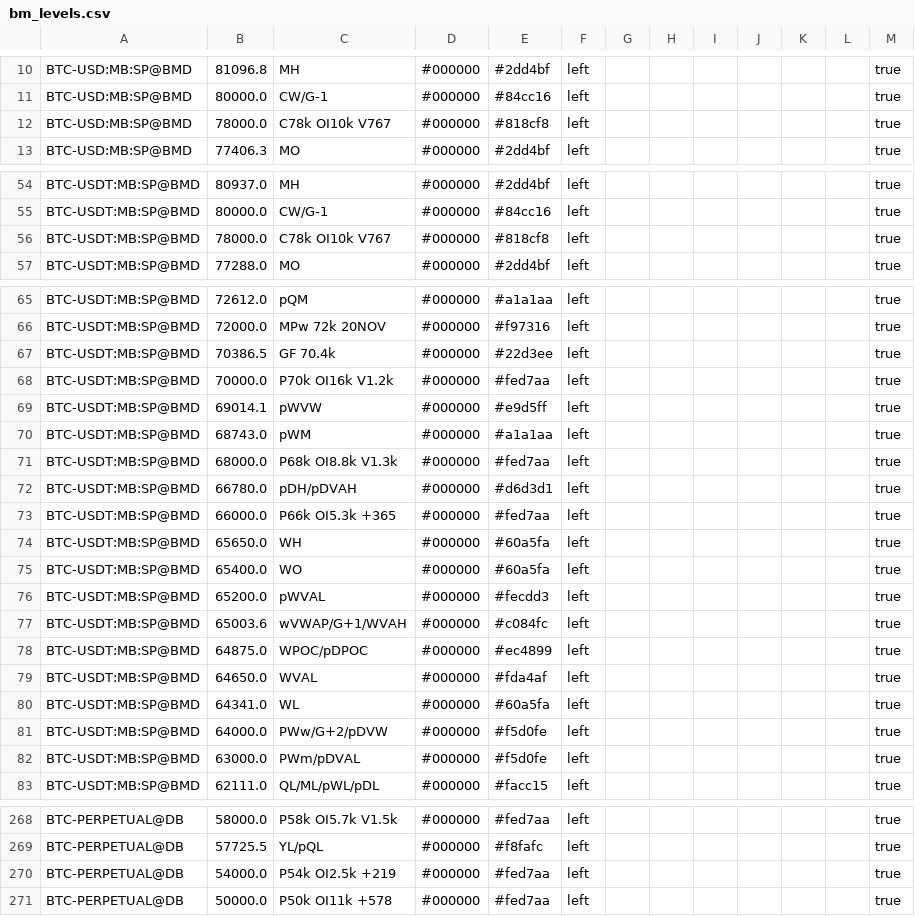
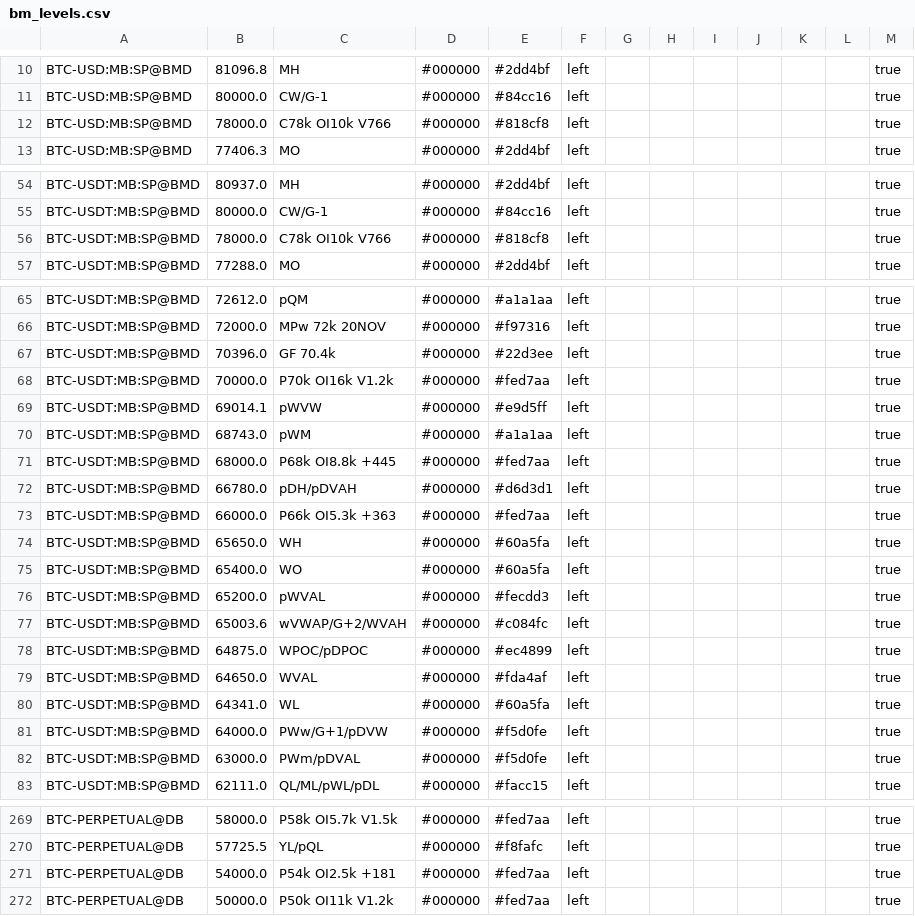
Before and after one commit to trendset1/bm-levels, a CSV file: bm_levels.csv, drawn as a sheet; only a part is shown, gaps mark what is left out; the diff covers the shown part only.

```diff
--- a/bm_levels.csv
+++ b/bm_levels.csv
@@ -11,3 +11,3 @@
 "BTC-USD:MB:SP@BMD","80000.0","CW/G-1","#000000","#84cc16","left","","","","","","","true"
-"BTC-USD:MB:SP@BMD","78000.0","C78k OI10k V767","#000000","#818cf8","left","","","","","","","true"
+"BTC-USD:MB:SP@BMD","78000.0","C78k OI10k V766","#000000","#818cf8","left","","","","","","","true"
 "BTC-USD:MB:SP@BMD","77406.3","MO","#000000","#2dd4bf","left","","","","","","","true"
@@ -55,3 +55,3 @@
 "BTC-USDT:MB:SP@BMD","80000.0","CW/G-1","#000000","#84cc16","left","","","","","","","true"
-"BTC-USDT:MB:SP@BMD","78000.0","C78k OI10k V767","#000000","#818cf8","left","","","","","","","true"
+"BTC-USDT:MB:SP@BMD","78000.0","C78k OI10k V766","#000000","#818cf8","left","","","","","","","true"
 "BTC-USDT:MB:SP@BMD","77288.0","MO","#000000","#2dd4bf","left","","","","","","","true"
@@ -66,3 +66,3 @@
 "BTC-USDT:MB:SP@BMD","72000.0","MPw 72k 20NOV","#000000","#f97316","left","","","","","","","true"
-"BTC-USDT:MB:SP@BMD","70386.5","GF 70.4k","#000000","#22d3ee","left","","","","","","","true"
+"BTC-USDT:MB:SP@BMD","70396.0","GF 70.4k","#000000","#22d3ee","left","","","","","","","true"
 "BTC-USDT:MB:SP@BMD","70000.0","P70k OI16k V1.2k","#000000","#fed7aa","left","","","","","","","true"
@@ -70,5 +70,5 @@
 "BTC-USDT:MB:SP@BMD","68743.0","pWM","#000000","#a1a1aa","left","","","","","","","true"
-"BTC-USDT:MB:SP@BMD","68000.0","P68k OI8.8k V1.3k","#000000","#fed7aa","left","","","","","","","true"
+"BTC-USDT:MB:SP@BMD","68000.0","P68k OI8.8k +445","#000000","#fed7aa","left","","","","","","","true"
 "BTC-USDT:MB:SP@BMD","66780.0","pDH/pDVAH","#000000","#d6d3d1","left","","","","","","","true"
-"BTC-USDT:MB:SP@BMD","66000.0","P66k OI5.3k +365","#000000","#fed7aa","left","","","","","","","true"
+"BTC-USDT:MB:SP@BMD","66000.0","P66k OI5.3k +363","#000000","#fed7aa","left","","","","","","","true"
 "BTC-USDT:MB:SP@BMD","65650.0","WH","#000000","#60a5fa","left","","","","","","","true"
@@ -76,3 +76,3 @@
 "BTC-USDT:MB:SP@BMD","65200.0","pWVAL","#000000","#fecdd3","left","","","","","","","true"
-"BTC-USDT:MB:SP@BMD","65003.6","wVWAP/G+1/WVAH","#000000","#c084fc","left","","","","","","","true"
+"BTC-USDT:MB:SP@BMD","65003.6","wVWAP/G+2/WVAH","#000000","#c084fc","left","","","","","","","true"
 "BTC-USDT:MB:SP@BMD","64875.0","WPOC/pDPOC","#000000","#ec4899","left","","","","","","","true"
@@ -80,3 +80,3 @@
 "BTC-USDT:MB:SP@BMD","64341.0","WL","#000000","#60a5fa","left","","","","","","","true"
-"BTC-USDT:MB:SP@BMD","64000.0","PWw/G+2/pDVW","#000000","#f5d0fe","left","","","","","","","true"
+"BTC-USDT:MB:SP@BMD","64000.0","PWw/G+1/pDVW","#000000","#f5d0fe","left","","","","","","","true"
 "BTC-USDT:MB:SP@BMD","63000.0","PWm/pDVAL","#000000","#f5d0fe","left","","","","","","","true"
@@ -269,3 +270,3 @@
 "BTC-PERPETUAL@DB","57725.5","YL/pQL","#000000","#f8fafc","left","","","","","","","true"
-"BTC-PERPETUAL@DB","54000.0","P54k OI2.5k +219","#000000","#fed7aa","left","","","","","","","true"
-"BTC-PERPETUAL@DB","50000.0","P50k OI11k +578","#000000","#fed7aa","left","","","","","","","true"
+"BTC-PERPETUAL@DB","54000.0","P54k OI2.5k +181","#000000","#fed7aa","left","","","","","","","true"
+"BTC-PERPETUAL@DB","50000.0","P50k OI11k V1.2k","#000000","#fed7aa","left","","","","","","","true"
```
Also changed, not shown: 1 added row and 43 edited cells elsewhere in this file, 1 other file.
